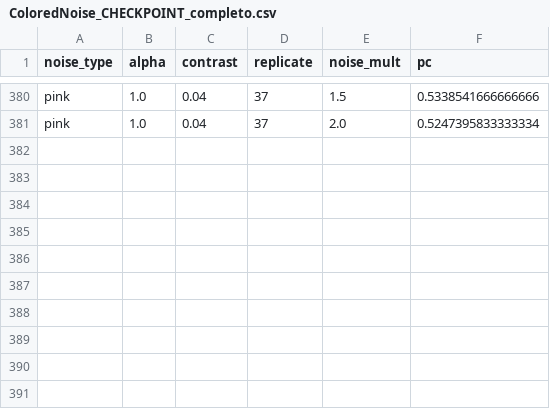
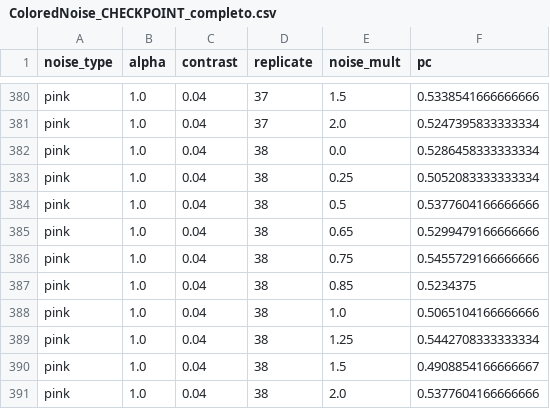
Before and after one commit to diegothediablo/nome-repo, a CSV file: ColoredNoise_CHECKPOINT_completo.csv, drawn as a sheet; only a part is shown, gaps mark what is left out; the diff names each change by its address in the sheet, - before the commit and + after, or states it on an @@ line.

Commit message:
checkpoint ColoredNoise_CHECKPOINT_completo n=390 2026-03-19 14:05

```diff
--- a/ColoredNoise_CHECKPOINT_completo.csv
+++ b/ColoredNoise_CHECKPOINT_completo.csv
+row 382: pink | 1.0 | 0.04 | 38 | 0.0 | 0.5286458333333334
+row 383: pink | 1.0 | 0.04 | 38 | 0.25 | 0.5052083333333334
+row 384: pink | 1.0 | 0.04 | 38 | 0.5 | 0.5377604166666666
+row 385: pink | 1.0 | 0.04 | 38 | 0.65 | 0.5299479166666666
+row 386: pink | 1.0 | 0.04 | 38 | 0.75 | 0.5455729166666666
+row 387: pink | 1.0 | 0.04 | 38 | 0.85 | 0.5234375
+row 388: pink | 1.0 | 0.04 | 38 | 1.0 | 0.5065104166666666
+row 389: pink | 1.0 | 0.04 | 38 | 1.25 | 0.5442708333333334
+row 390: pink | 1.0 | 0.04 | 38 | 1.5 | 0.4908854166666667
+row 391: pink | 1.0 | 0.04 | 38 | 2.0 | 0.5377604166666666
```
